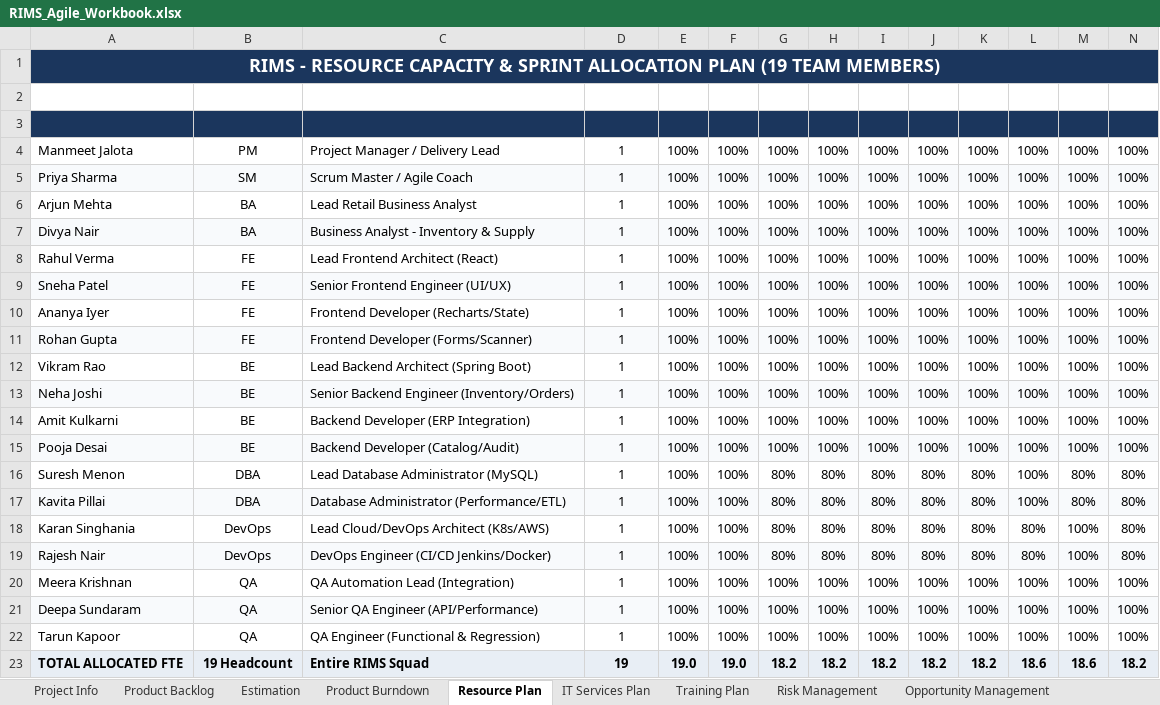
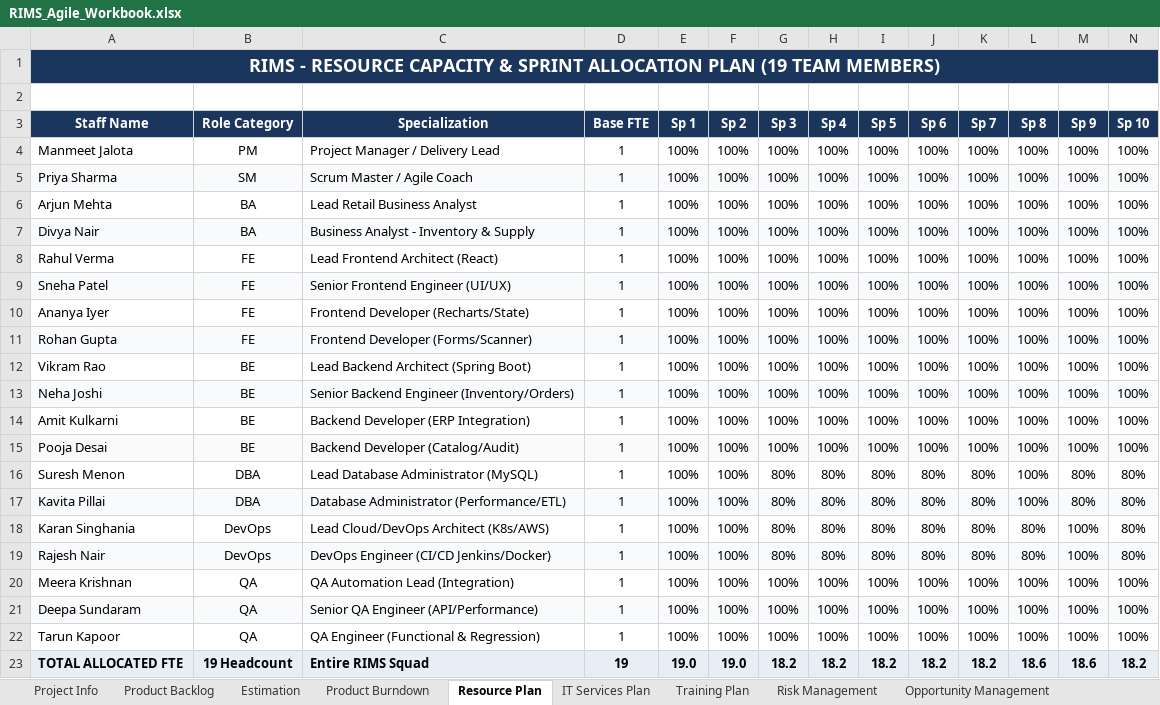
Before and after one commit to karunyakanyal/retail-inventory-management-system, an Excel workbook: docs/RIMS_Agile_Workbook.xlsx, sheet Resource Plan, drawn as a sheet; only a part is shown; values as stored, in another font and other column widths than the file's, no borders; rows hold the shown columns only; the diff names each change by its address in the sheet, - before the commit and + after, or states it on an @@ line.

```diff
--- a/docs/RIMS_Agile_Workbook.xlsx (sheet Resource Plan)
+++ b/docs/RIMS_Agile_Workbook.xlsx (sheet Resource Plan)
-row 3: (empty)
+row 3: Staff Name | Role Category | Specialization | Base FTE | Sp 1 | Sp 2 | Sp 3 | Sp 4 | Sp 5 | Sp 6 | Sp 7 | Sp 8 | Sp 9 | Sp 10
```
Also changed, not shown: sheet Product Backlog, sheet IT Services Plan, sheet Risk Management, sheet Product Burndown, sheet Story Clarity Index, sheet Defects-Comments Data, 6 more sheets, formulas that keep their value, charts or pictures, 2 other files.
